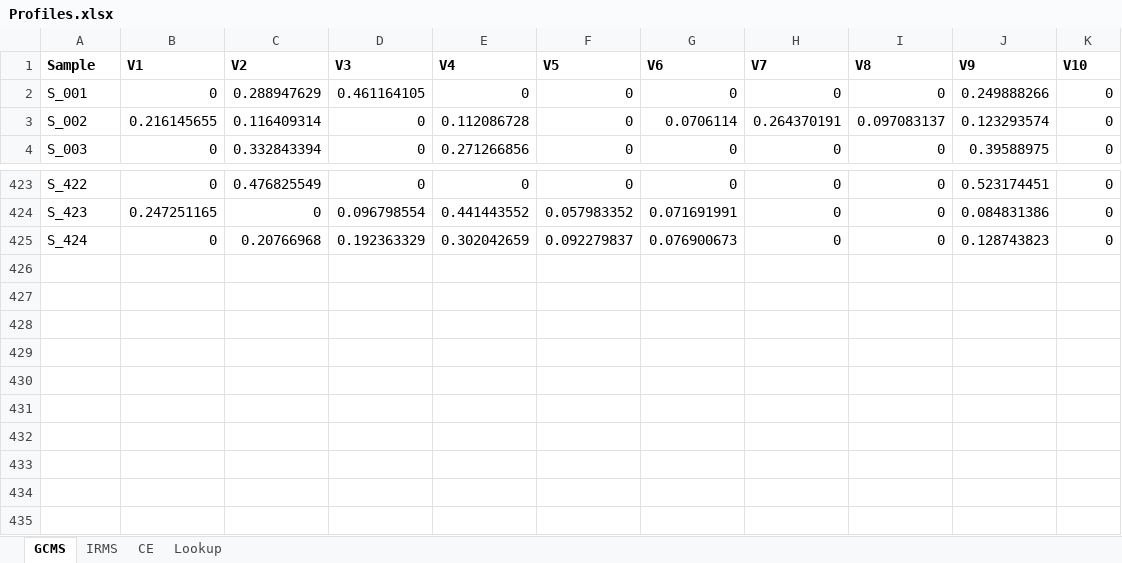
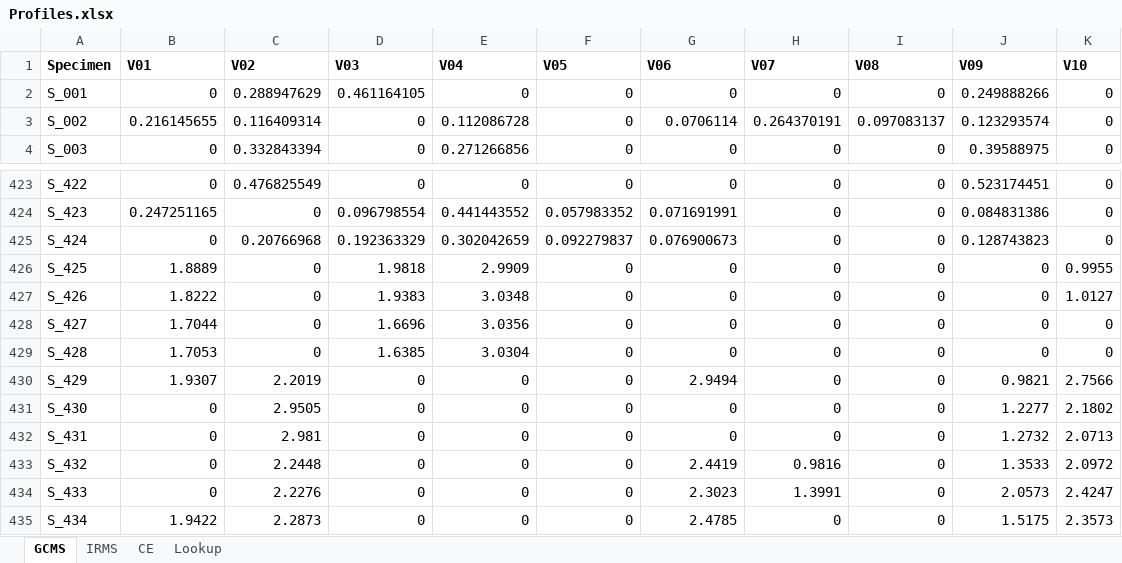
Before and after one commit to PopovicAna/Prioritisation-of-analytical-techniques, an Excel workbook: Data/Profiles.xlsx, sheet GCMS, drawn as a sheet; only a part is shown, gaps mark what is left out; values as stored, in another font and other column widths than the file's, no borders; conditional formats not drawn; removed rows and columns are numbered as before the commit, all else as after; the diff names each change by its address in the sheet, - before the commit and + after, or states it on an @@ line.

```diff
--- a/Data/Profiles.xlsx (sheet GCMS)
+++ b/Data/Profiles.xlsx (sheet GCMS)
-row 1: Sample | V1 | V2 | V3 | V4 | V5 | V6 | V7 | V8 | V9 | V10
+row 1: Specimen | V01 | V02 | V03 | V04 | V05 | V06 | V07 | V08 | V09 | V10
+row 426: S_425 | 1.8889 | 0 | 1.9818 | 2.9909 | 0 | 0 | 0 | 0 | 0 | 0.9955
+row 427: S_426 | 1.8222 | 0 | 1.9383 | 3.0348 | 0 | 0 | 0 | 0 | 0 | 1.0127
+row 428: S_427 | 1.7044 | 0 | 1.6696 | 3.0356 | 0 | 0 | 0 | 0 | 0 | 0
+row 429: S_428 | 1.7053 | 0 | 1.6385 | 3.0304 | 0 | 0 | 0 | 0 | 0 | 0
+row 430: S_429 | 1.9307 | 2.2019 | 0 | 0 | 0 | 2.9494 | 0 | 0 | 0.9821 | 2.7566
+row 431: S_430 | 0 | 2.9505 | 0 | 0 | 0 | 0 | 0 | 0 | 1.2277 | 2.1802
+row 432: S_431 | 0 | 2.981 | 0 | 0 | 0 | 0 | 0 | 0 | 1.2732 | 2.0713
+row 433: S_432 | 0 | 2.2448 | 0 | 0 | 0 | 2.4419 | 0.9816 | 0 | 1.3533 | 2.0972
+row 434: S_433 | 0 | 2.2276 | 0 | 0 | 0 | 2.3023 | 1.3991 | 0 | 2.0573 | 2.4247
+row 435: S_434 | 1.9422 | 2.2873 | 0 | 0 | 0 | 2.4785 | 0 | 0 | 1.5175 | 2.3573
```
Also changed, not shown: sheet IRMS, sheet CE, sheet Lookup, 10 other files.
